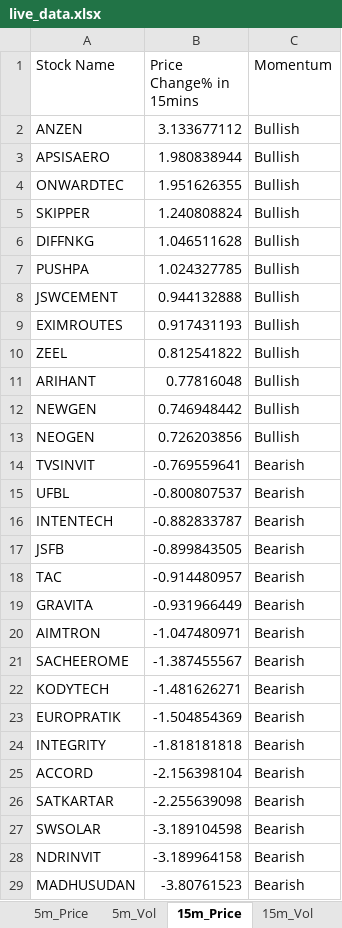
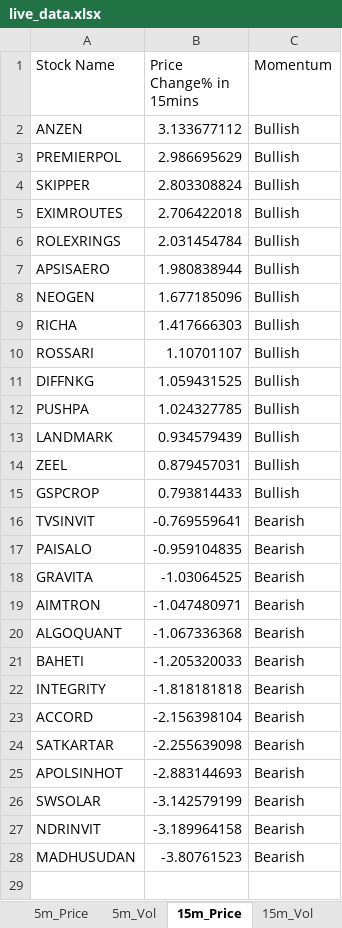
Before and after one commit to srbsharma92/priceAction2, an Excel workbook: data/live_data.xlsx, sheet 15m_Price, drawn as a sheet; values as stored, in another font and other column widths than the file's, no borders; removed rows and columns are numbered as before the commit, all else as after; the diff names each change by its address in the sheet, - before the commit and + after, or states it on an @@ line.

```diff
--- a/data/live_data.xlsx (sheet 15m_Price)
+++ b/data/live_data.xlsx (sheet 15m_Price)
+row 3: PREMIERPOL | 2.986695629 | Bullish
+row 4: SKIPPER | 2.803308824 | Bullish
+row 5: EXIMROUTES | 2.706422018 | Bullish
+row 6: ROLEXRINGS | 2.031454784 | Bullish
-row 4: ONWARDTEC | 1.951626355 | Bullish
-row 5: SKIPPER | 1.240808824 | Bullish
+row 8: NEOGEN | 1.677185096 | Bullish
+row 9: RICHA | 1.417666303 | Bullish
+row 10: ROSSARI | 1.10701107 | Bullish
-B11 (Price Change% in 15mins): 1.046511628
+B11 (Price Change% in 15mins): 1.059431525
-row 8: JSWCEMENT | 0.944132888 | Bullish
-row 9: EXIMROUTES | 0.917431193 | Bullish
+row 13: LANDMARK | 0.934579439 | Bullish
-B14 (Price Change% in 15mins): 0.812541822
+B14 (Price Change% in 15mins): 0.879457031
-row 11: ARIHANT | 0.77816048 | Bullish
-row 12: NEWGEN | 0.746948442 | Bullish
-row 13: NEOGEN | 0.726203856 | Bullish
+row 15: GSPCROP | 0.793814433 | Bullish
-row 15: UFBL | -0.800807537 | Bearish
-row 16: INTENTECH | -0.882833787 | Bearish
-row 17: JSFB | -0.899843505 | Bearish
-row 18: TAC | -0.914480957 | Bearish
+row 17: PAISALO | -0.959104835 | Bearish
-B18 (Price Change% in 15mins): -0.931966449
+B18 (Price Change% in 15mins): -1.03064525
-row 21: SACHEEROME | -1.387455567 | Bearish
-row 22: KODYTECH | -1.481626271 | Bearish
-row 23: EUROPRATIK | -1.504854369 | Bearish
+row 20: ALGOQUANT | -1.067336368 | Bearish
+row 21: BAHETI | -1.205320033 | Bearish
+row 25: APOLSINHOT | -2.883144693 | Bearish
-B26 (Price Change% in 15mins): -3.189104598
+B26 (Price Change% in 15mins): -3.142579199
```
Also changed, not shown: sheet 15m_Vol, sheet 5m_Vol, sheet 5m_Price, sheet Opening, sheet meta.
